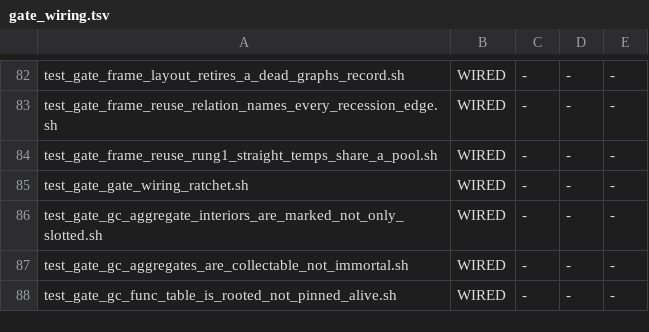
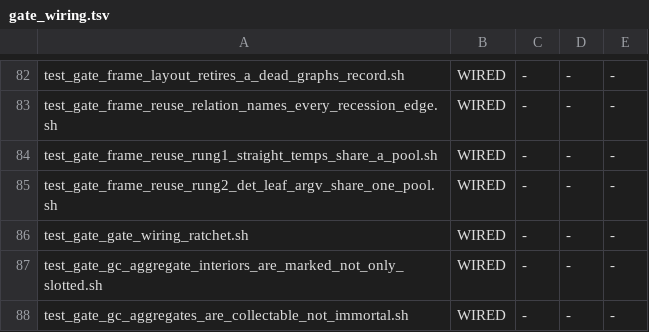
Before and after one commit to snobol4ever/SCRIP, a TSV file: scripts/gate_wiring.tsv, drawn as a sheet; only a part is shown, gaps mark what is left out; the shorter side is filled out with more unchanged rows.

Commit message:
frame rung 2: a sealed det leaf's argv are live only between its alpha and gamma, so every sealed call of a graph marshals into ONE block and its result goes through the reader rule (r/1 480 -> 304, prelude 45344 -> 30496 B)
Row frame-slot-reuse-a-live-range-in-a-byrd-graph-extends-to-every-point-reachable-by-recession, rung 2 (CEO-684 slice 2).
A call the lowerer sealed as a det leaf (rung 2 step 1) is marshalled on alpha by straight copies and called once; beta
falls to omega. Its argv are dead at gamma and no two sealed calls of one activation are between alpha and gamma at once,
so the layout grants one argv block per graph (16 x the widest sealed arity) with the claim in its description, and the
templates take the argv base from zls_argv_off (default result+16: every unsealed call emits byte-identically -- Icon,
SNOBOL4 and Snocone unchanged against head). The sealed result is classed by the ordinary reader rule (GUARD/LOOP/READER
pin it, an unread result aliases the dead-result scratch). --dump-zeta prints the claim per sealed call:
"det leaf <name>: no beta, argv dead at gamma, argv@+N pooled".
Measured: r/1 480 -> 304 B (17 slots); prelude 161 graphs 45344 -> 30496 B; 481 sealed calls pooled, 5 zero-arity.
Gate test_gate_frame_reuse_rung2_det_leaf_argv_share_one_pool.sh (wired, adopted): bytes and answers, three witnesses
both modes, the Icon builtin call read across a generator stays PINNED; red-before r/1 480 rc=1.
util_frame_det_leaf_bit_vs_registry.py reads the claim text (the PINNED det leaf class is retired): 486 == 486.
Verdict: twelve gates, comments 0, preflight 50/50 after the last file, seven smoke floors both modes.

```diff
--- a/scripts/gate_wiring.tsv
+++ b/scripts/gate_wiring.tsv
@@ -84,2 +84,3 @@ test_gate_frame_reuse_relation_names_every_recession_edge.sh	WIRED	-	-	-
 test_gate_frame_reuse_rung1_straight_temps_share_a_pool.sh	WIRED	-	-	-
+test_gate_frame_reuse_rung2_det_leaf_argv_share_one_pool.sh	WIRED	-	-	-
 test_gate_gate_wiring_ratchet.sh	WIRED	-	-	-
```
Also changed, not shown: 8 other files.
